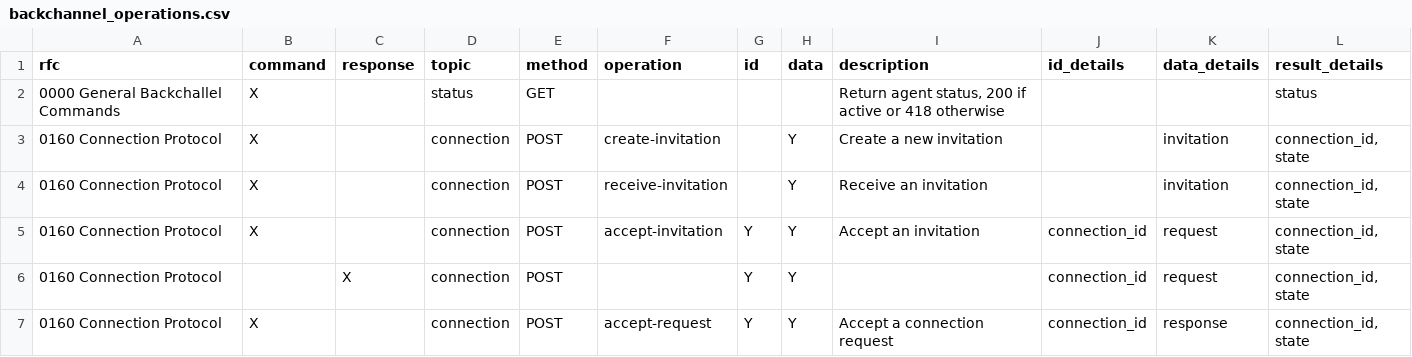
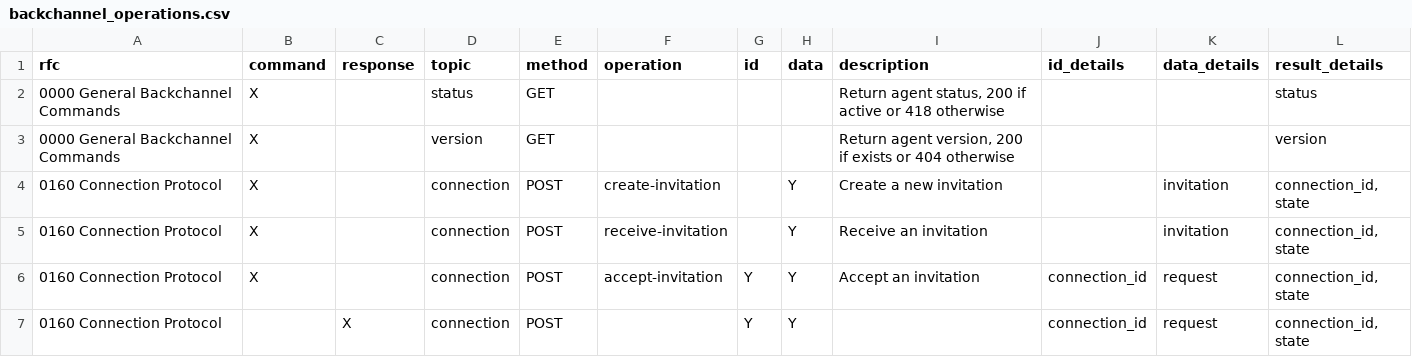
Before and after one commit to openwallet-foundation/owl-agent-test-harness, a CSV file: aries-backchannels/backchannel_operations.csv, drawn as a sheet; only a part is shown; the shorter side is filled out with more unchanged rows.

```diff
--- a/aries-backchannels/backchannel_operations.csv
+++ b/aries-backchannels/backchannel_operations.csv
@@ -1,3 +1,4 @@
 rfc,command,response,topic,method,operation,id,data,description,id_details,data_details,result_details
-0000 General Backchallel Commands,X,,status,GET,,,,"Return agent status, 200 if active or 418 otherwise",,,status
+0000 General Backchannel Commands,X,,status,GET,,,,"Return agent status, 200 if active or 418 otherwise",,,status
+0000 General Backchannel Commands,X,,version,GET,,,,"Return agent version, 200 if exists or 404 otherwise",,,version
 0160 Connection Protocol,X,,connection,POST,create-invitation,,Y,Create a new invitation ,,invitation,"connection_id, state"
```
Also changed, not shown: aries-backchannels/data/backchannel_operations.csv, 7 other files.
